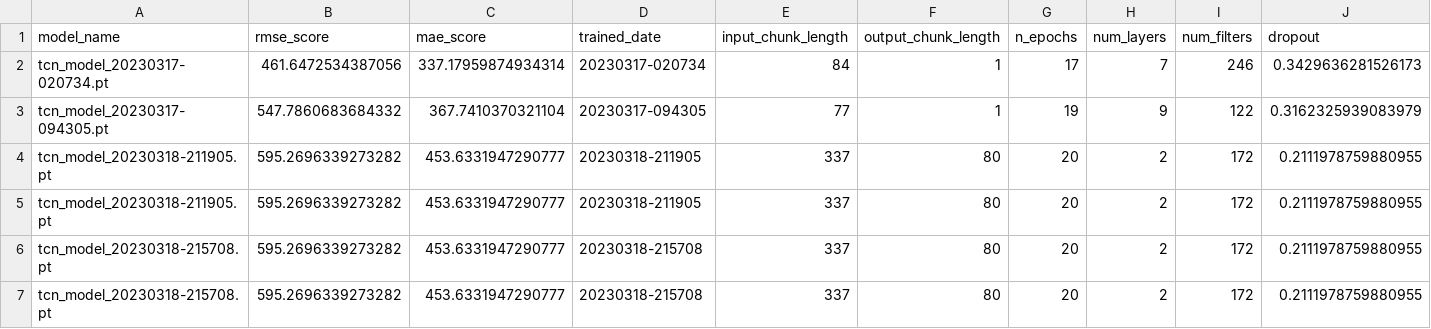
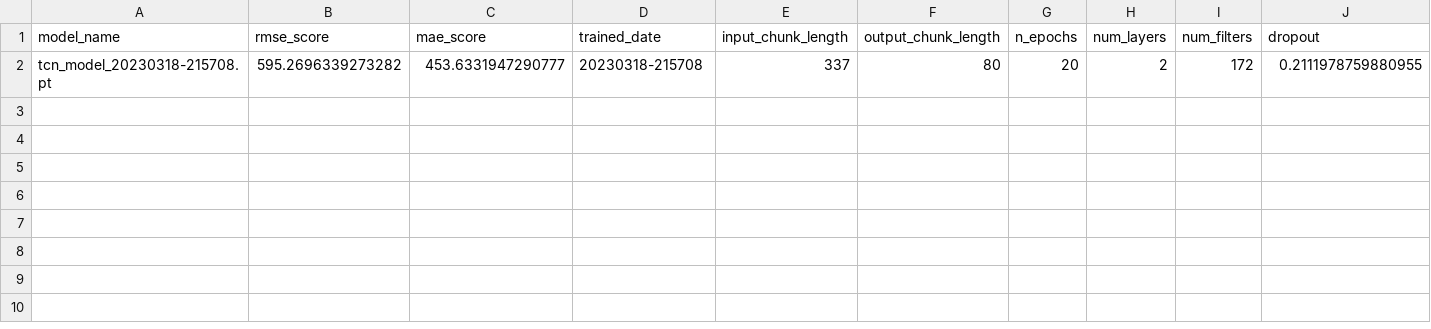
Before and after one commit to jorgeortizfuentes/mlops_forecasting, a CSV file: models/models_info.csv, drawn as a sheet; only a part is shown; rows hold the shown columns only; the diff names each change by its address in the sheet, - before the commit and + after, or states it on an @@ line.

```diff
--- a/models/models_info.csv
+++ b/models/models_info.csv
-row 2: tcn_model_20230317-020734.pt | 461.6472534387056 | 337.17959874934314 | 20230317-020734 | 84 | 1 | 17 | 7 | 246 | 0.3429636281526173
-row 3: tcn_model_20230317-094305.pt | 547.7860683684332 | 367.7410370321104 | 20230317-094305 | 77 | 1 | 19 | 9 | 122 | 0.3162325939083979
-row 4: tcn_model_20230318-211905.pt | 595.2696339273282 | 453.6331947290777 | 20230318-211905 | 337 | 80 | 20 | 2 | 172 | 0.2111978759880955
-row 5: tcn_model_20230318-211905.pt | 595.2696339273282 | 453.6331947290777 | 20230318-211905 | 337 | 80 | 20 | 2 | 172 | 0.2111978759880955
-row 6: tcn_model_20230318-215708.pt | 595.2696339273282 | 453.6331947290777 | 20230318-215708 | 337 | 80 | 20 | 2 | 172 | 0.2111978759880955
```
Also changed, not shown: 8 other files.
